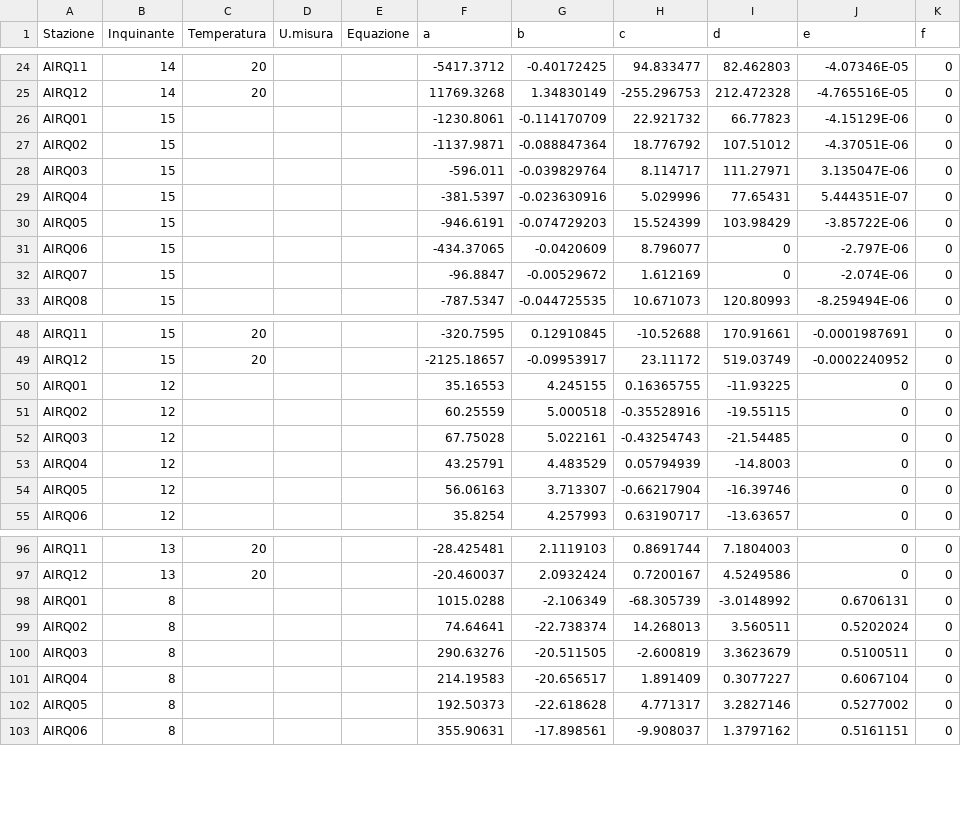
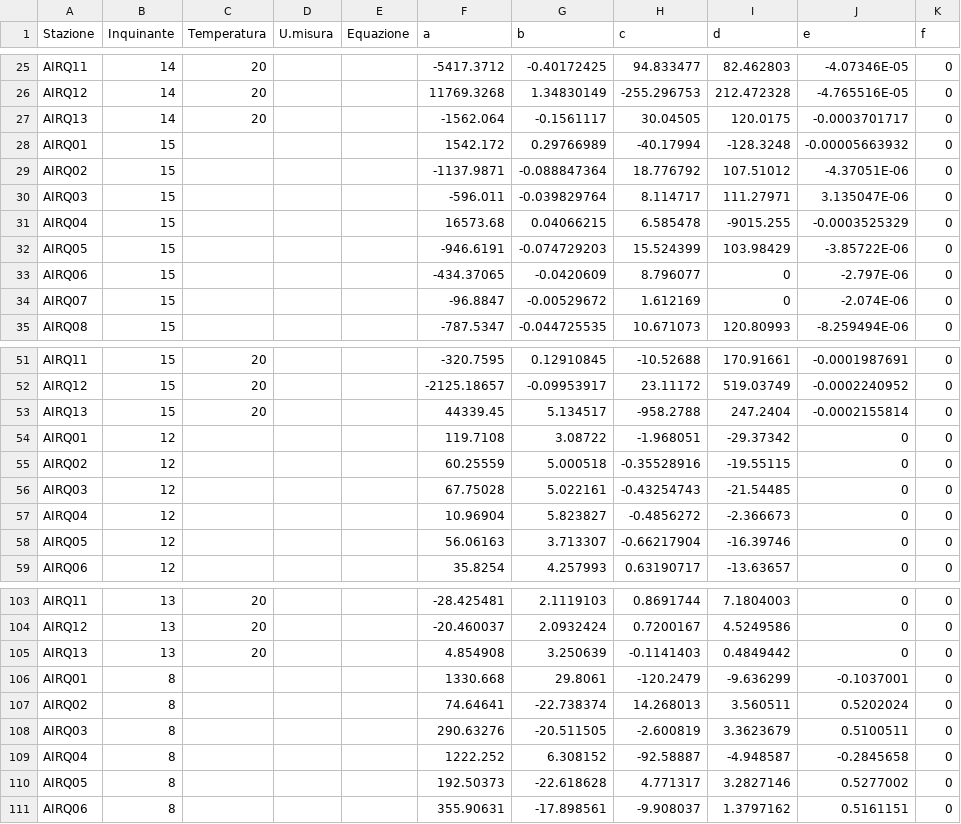
Before and after one commit to noi-techpark/bdp-commons, a CSV file: data-collectors/environment-a22/src/main/resources/mappings/processorParameters.csv, drawn as a sheet; only a part is shown, gaps mark what is left out; the diff covers the shown part only.

Commit message:
Update processorParameters.csv
Update of AQ1 + AQ4 + insertion of sensor AQ13

```diff
--- a/data-collectors/environment-a22/src/main/resources/mappings/processorParameters.csv
+++ b/data-collectors/environment-a22/src/main/resources/mappings/processorParameters.csv
@@ -25,6 +26,7 @@ AIRQ11,14,20,,,-5417.3712,-0.40172425,94.833477,82.462803,-4.07346E-05,0
 AIRQ12,14,20,,,11769.3268,1.34830149,-255.296753,212.472328,-4.765516E-05,0
-AIRQ01,15,,,,-1230.8061,-0.114170709,22.921732,66.77823,-4.15129E-06,0
+AIRQ13,14,20,,,-1562.064,-0.1561117,30.04505,120.0175,-0.0003701717,0
+AIRQ01,15,,,,1542.172,0.29766989,-40.17994,-128.3248,-0.00005663932,0
 AIRQ02,15,,,,-1137.9871,-0.088847364,18.776792,107.51012,-4.37051E-06,0
 AIRQ03,15,,,,-596.011,-0.039829764,8.114717,111.27971,3.135047E-06,0
-AIRQ04,15,,,,-381.5397,-0.023630916,5.029996,77.65431,5.444351E-07,0
+AIRQ04,15,,,,16573.68,0.04066215,6.585478,-9015.255,-0.0003525329,0
 AIRQ05,15,,,,-946.6191,-0.074729203,15.524399,103.98429,-3.85722E-06,0
@@ -49,6 +52,7 @@ AIRQ11,15,20,,,-320.7595,0.12910845,-10.52688,170.91661,-0.0001987691,0
 AIRQ12,15,20,,,-2125.18657,-0.09953917,23.11172,519.03749,-0.0002240952,0
-AIRQ01,12,,,,35.16553,4.245155,0.16365755,-11.93225,0,0
+AIRQ13,15,20,,,44339.45,5.134517,-958.2788,247.2404,-0.0002155814,0
+AIRQ01,12,,,,119.7108,3.08722,-1.968051,-29.37342,0,0
 AIRQ02,12,,,,60.25559,5.000518,-0.35528916,-19.55115,0,0
 AIRQ03,12,,,,67.75028,5.022161,-0.43254743,-21.54485,0,0
-AIRQ04,12,,,,43.25791,4.483529,0.05794939,-14.8003,0,0
+AIRQ04,12,,,,10.96904,5.823827,-0.4856272,-2.366673,0,0
 AIRQ05,12,,,,56.06163,3.713307,-0.66217904,-16.39746,0,0
@@ -97,6 +104,7 @@ AIRQ11,13,20,,,-28.425481,2.1119103,0.8691744,7.1804003,0,0
 AIRQ12,13,20,,,-20.460037,2.0932424,0.7200167,4.5249586,0,0
-AIRQ01,8,,,,1015.0288,-2.106349,-68.305739,-3.0148992,0.6706131,0
+AIRQ13,13,20,,,4.854908,3.250639,-0.1141403,0.4849442,0,0
+AIRQ01,8,,,,1330.668,29.8061,-120.2479,-9.636299,-0.1037001,0
 AIRQ02,8,,,,74.64641,-22.738374,14.268013,3.560511,0.5202024,0
 AIRQ03,8,,,,290.63276,-20.511505,-2.600819,3.3623679,0.5100511,0
-AIRQ04,8,,,,214.19583,-20.656517,1.891409,0.3077227,0.6067104,0
+AIRQ04,8,,,,1222.252,6.308152,-92.58887,-4.948587,-0.2845658,0
 AIRQ05,8,,,,192.50373,-22.618628,4.771317,3.2827146,0.5277002,0
```
Also changed, not shown: 7 added rows and 64 edited cells elsewhere in this file.
